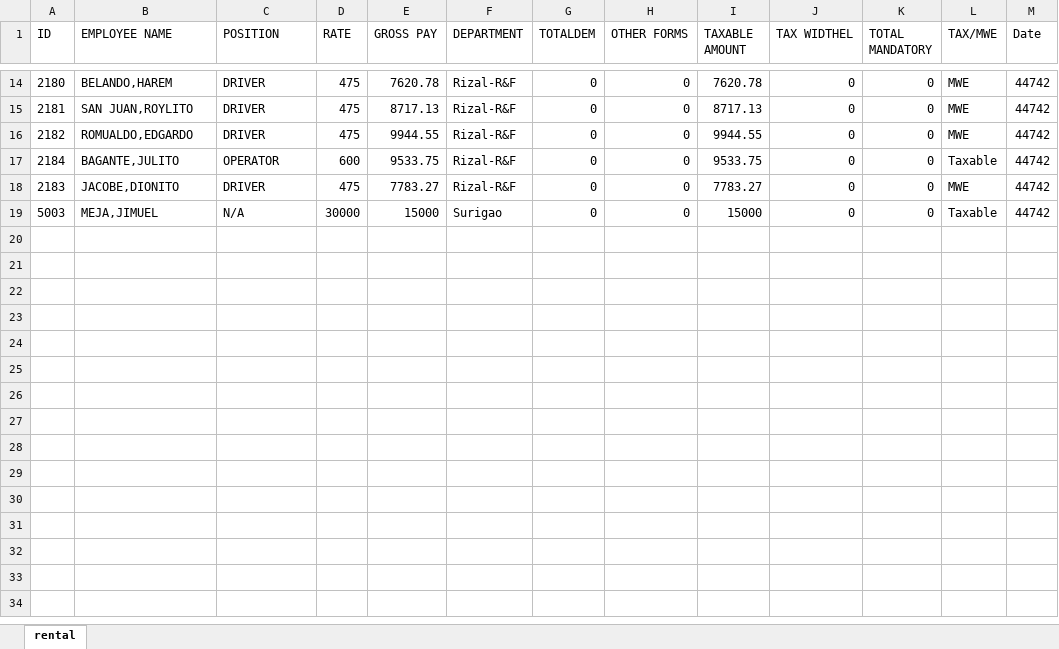
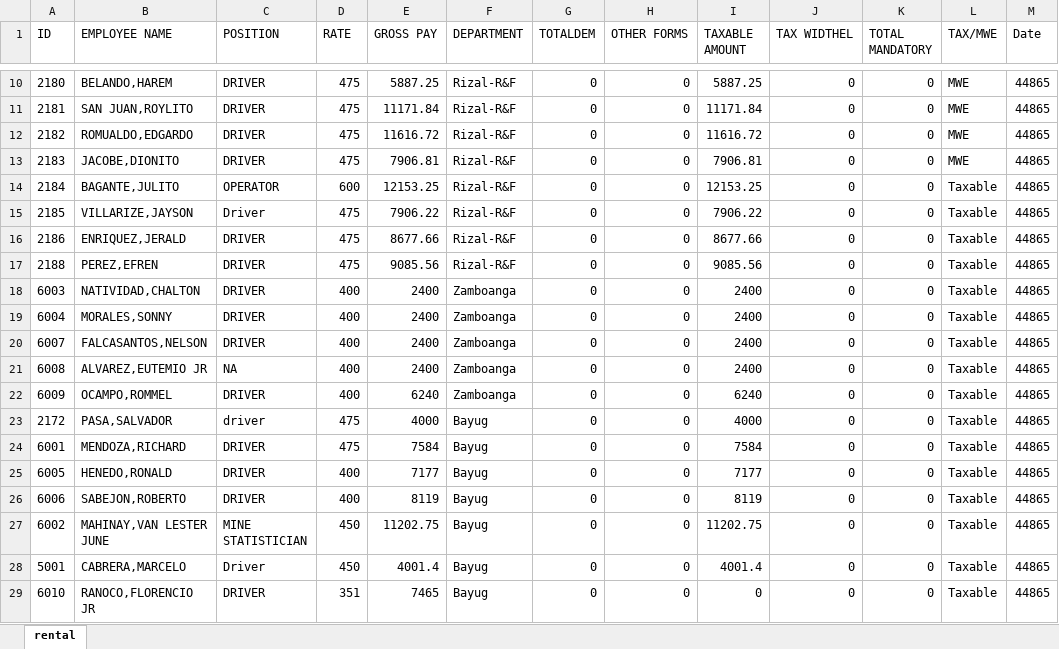
Before and after one commit to joeygracesabusido/ldproject, an Excel workbook: payroll_off.xlsx, sheet rental, drawn as a sheet; only a part is shown, gaps mark what is left out; values as stored, in another font and other column widths than the file's, no borders; removed rows and columns are numbered as before the commit, all else as after; the diff covers the shown part only; the diff names each change by its address in the sheet, - before the commit and + after, or states it on an @@ line.

```diff
--- a/payroll_off.xlsx (sheet rental)
+++ b/payroll_off.xlsx (sheet rental)
-E10 (GROSS PAY): 7620.78
+E10 (GROSS PAY): 5887.25
-I10 (TAXABLE AMOUNT): 7620.78
+I10 (TAXABLE AMOUNT): 5887.25
-M10:M12 (Date): 44742
+M10:M12 (Date): 44865
-E11 (GROSS PAY): 8717.13
+E11 (GROSS PAY): 11171.84
-I11 (TAXABLE AMOUNT): 8717.13
+I11 (TAXABLE AMOUNT): 11171.84
-E12 (GROSS PAY): 9944.55
+E12 (GROSS PAY): 11616.72
-I12 (TAXABLE AMOUNT): 9944.55
+I12 (TAXABLE AMOUNT): 11616.72
+row 13: 2183 | JACOBE,DIONITO | DRIVER | 475 | 7906.81 | Rizal-R&F | 0 | 0 | 7906.81 | 0 | 0 | MWE | 44865
-E14 (GROSS PAY): 9533.75
+E14 (GROSS PAY): 12153.25
-I14 (TAXABLE AMOUNT): 9533.75
+I14 (TAXABLE AMOUNT): 12153.25
-M14 (Date): 44742
+M14 (Date): 44865
+row 15: 2185 | VILLARIZE,JAYSON | Driver | 475 | 7906.22 | Rizal-R&F | 0 | 0 | 7906.22 | 0 | 0 | Taxable | 44865
-A16 (ID): 2183
+A16 (ID): 2186
-B16 (EMPLOYEE NAME): JACOBE,DIONITO
+B16 (EMPLOYEE NAME): ENRIQUEZ,JERALD
-E16 (GROSS PAY): 7783.27
+E16 (GROSS PAY): 8677.66
-I16 (TAXABLE AMOUNT): 7783.27
+I16 (TAXABLE AMOUNT): 8677.66
-L16 (TAX/MWE): MWE
+L16 (TAX/MWE): Taxable
-M16 (Date): 44742
+M16 (Date): 44865
-row 19: 5003 | MEJA,JIMUEL | N/A | 30000 | 15000 | Surigao | 0 | 0 | 15000 | 0 | 0 | Taxable | 44742
+row 17: 2188 | PEREZ,EFREN | DRIVER | 475 | 9085.56 | Rizal-R&F | 0 | 0 | 9085.56 | 0 | 0 | Taxable | 44865
+row 18: 6003 | NATIVIDAD,CHALTON | DRIVER | 400 | 2400 | Zamboanga | 0 | 0 | 2400 | 0 | 0 | Taxable | 44865
+row 19: 6004 | MORALES,SONNY | DRIVER | 400 | 2400 | Zamboanga | 0 | 0 | 2400 | 0 | 0 | Taxable | 44865
+row 20: 6007 | FALCASANTOS,NELSON | DRIVER | 400 | 2400 | Zamboanga | 0 | 0 | 2400 | 0 | 0 | Taxable | 44865
+row 21: 6008 | ALVAREZ,EUTEMIO JR | NA | 400 | 2400 | Zamboanga | 0 | 0 | 2400 | 0 | 0 | Taxable | 44865
+row 22: 6009 | OCAMPO,ROMMEL | DRIVER | 400 | 6240 | Zamboanga | 0 | 0 | 6240 | 0 | 0 | Taxable | 44865
+row 23: 2172 | PASA,SALVADOR | driver | 475 | 4000 | Bayug | 0 | 0 | 4000 | 0 | 0 | Taxable | 44865
+row 24: 6001 | MENDOZA,RICHARD | DRIVER | 475 | 7584 | Bayug | 0 | 0 | 7584 | 0 | 0 | Taxable | 44865
+row 25: 6005 | HENEDO,RONALD | DRIVER | 400 | 7177 | Bayug | 0 | 0 | 7177 | 0 | 0 | Taxable | 44865
+row 26: 6006 | SABEJON,ROBERTO | DRIVER | 400 | 8119 | Bayug | 0 | 0 | 8119 | 0 | 0 | Taxable | 44865
+row 27: 6002 | MAHINAY,VAN LESTER JUNE | MINE STATISTICIAN | 450 | 11202.75 | Bayug | 0 | 0 | 11202.75 | 0 | 0 | Taxable | 44865
+row 28: 5001 | CABRERA,MARCELO | Driver | 450 | 4001.4 | Bayug | 0 | 0 | 4001.4 | 0 | 0 | Taxable | 44865
+row 29: 6010 | RANOCO,FLORENCIO JR | DRIVER | 351 | 7465 | Bayug | 0 | 0 | 0 | 0 | 0 | Taxable | 44865
```
Also changed, not shown: 13 added rows, 5 removed rows and 28 edited cells elsewhere in this sheet, payroll.xlsx, 2 other files.
